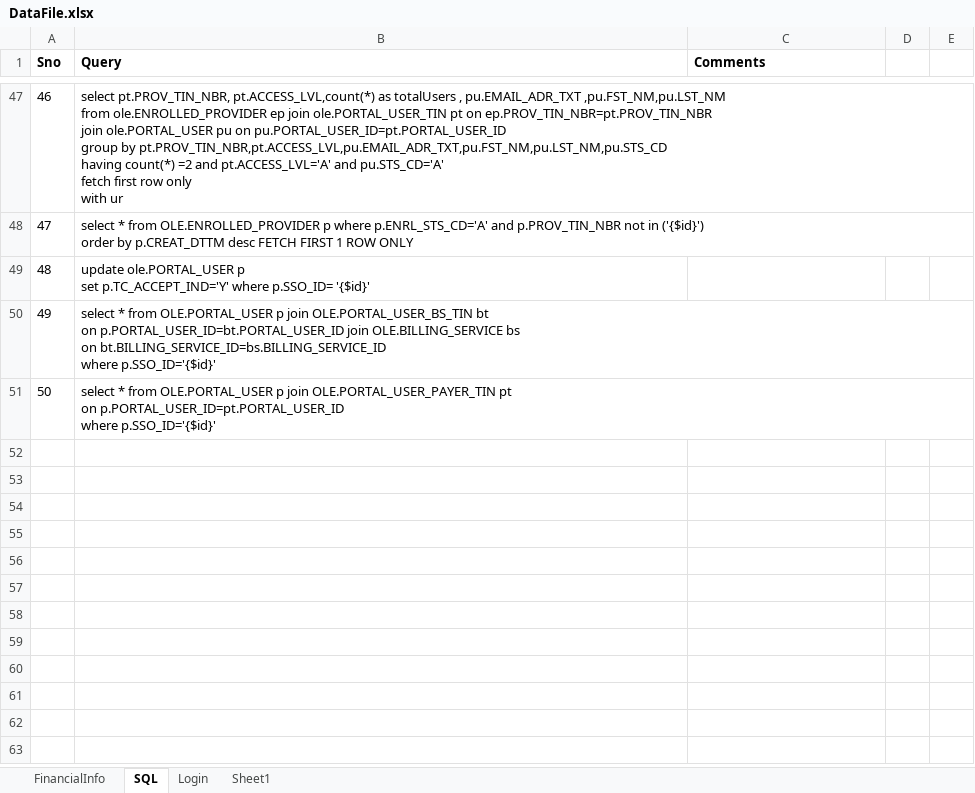
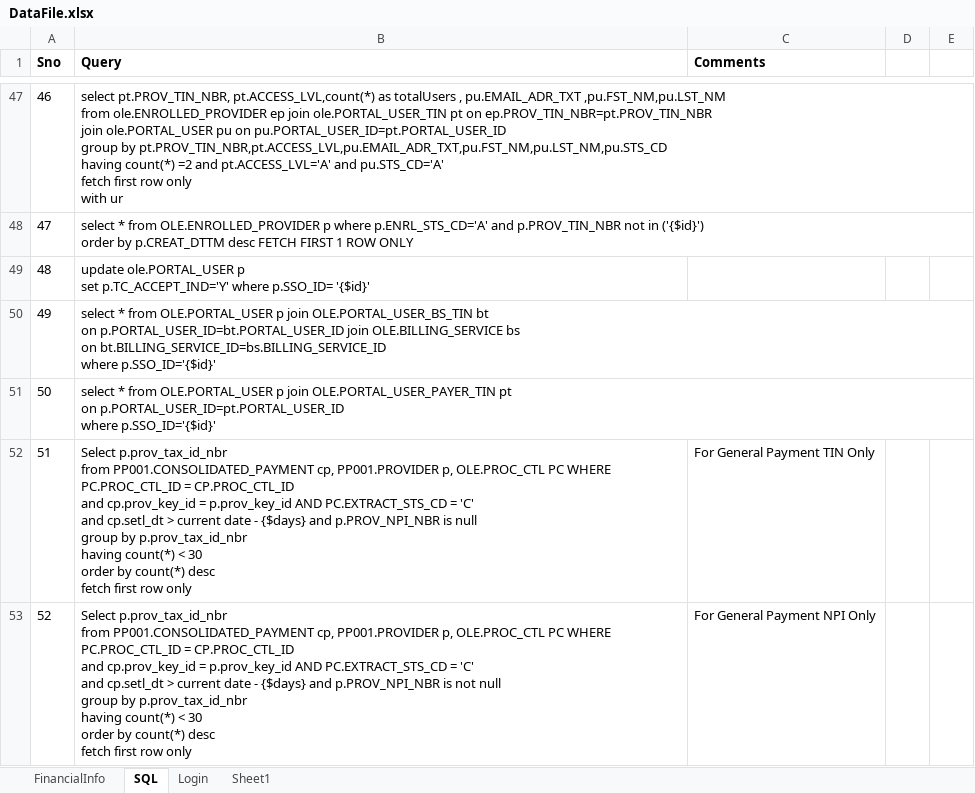
Before and after one commit to yaminichinchinedi/CucumberFramework, an Excel workbook: Online-Portals/UPA/DataFiles/DataFile.xlsx, sheet SQL, drawn as a sheet; only a part is shown, gaps mark what is left out; values as stored, in another font and other column widths than the file's, no borders; ↵ is a line break in a cell; the diff names each change by its address in the sheet, - before the commit and + after, or states it on an @@ line.

Commit message:
added missing test cases for view payments payer

```diff
--- a/Online-Portals/UPA/DataFiles/DataFile.xlsx (sheet SQL)
+++ b/Online-Portals/UPA/DataFiles/DataFile.xlsx (sheet SQL)
+row 52: 51 | Select p.prov_tax_id_nbr ↵ from PP001.CONSOLIDATED_PAYMENT cp, PP001.PROVIDER p, OLE.PROC_CTL PC WHERE PC.PROC_CTL_ID = CP.PROC_CTL_ID ↵ and cp.prov_key_id = p.prov_key_id AND PC.EXTRACT_STS_CD = 'C' ↵ and cp.setl_dt > current date - {$days} and p.PROV_NPI_NBR is null ↵ group by p.prov_tax_id_nbr ↵ having count(*) < 30 ↵ order by count(*) desc ↵ fetch first row only | For General Payment TIN Only
+row 53: 52 | Select p.prov_tax_id_nbr ↵ from PP001.CONSOLIDATED_PAYMENT cp, PP001.PROVIDER p, OLE.PROC_CTL PC WHERE PC.PROC_CTL_ID = CP.PROC_CTL_ID ↵ and cp.prov_key_id = p.prov_key_id AND PC.EXTRACT_STS_CD = 'C' ↵ and cp.setl_dt > current date - {$days} and p.PROV_NPI_NBR is not null ↵ group by p.prov_tax_id_nbr ↵ having count(*) < 30 ↵ order by count(*) desc ↵ fetch first row only | For General Payment NPI Only
```
Also changed, not shown: 3 other files.
